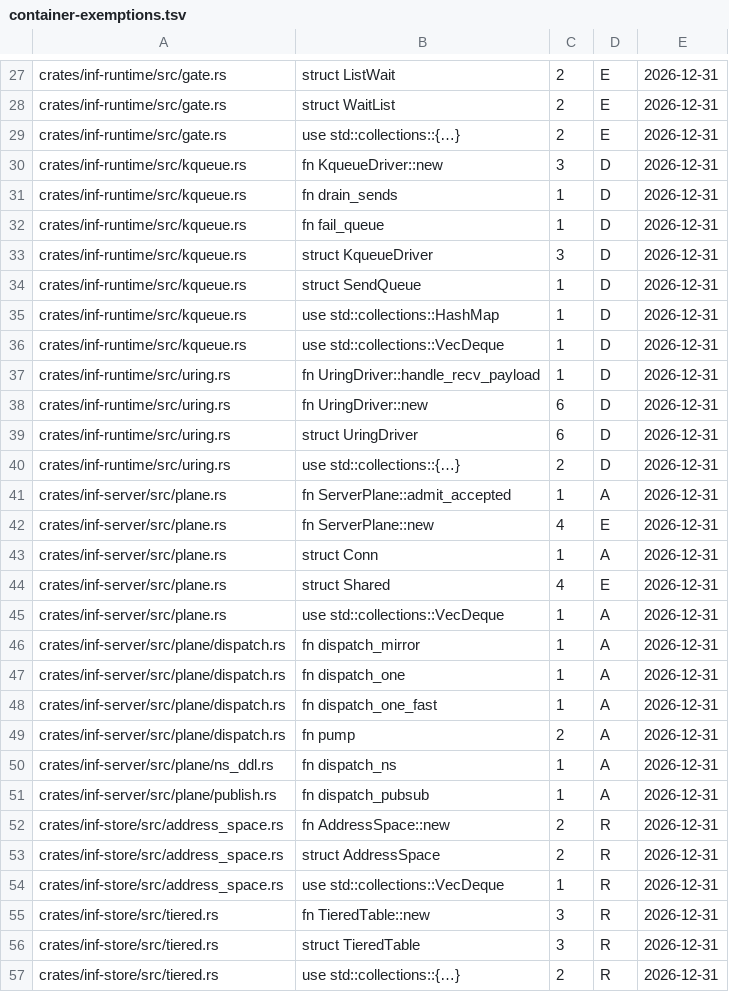
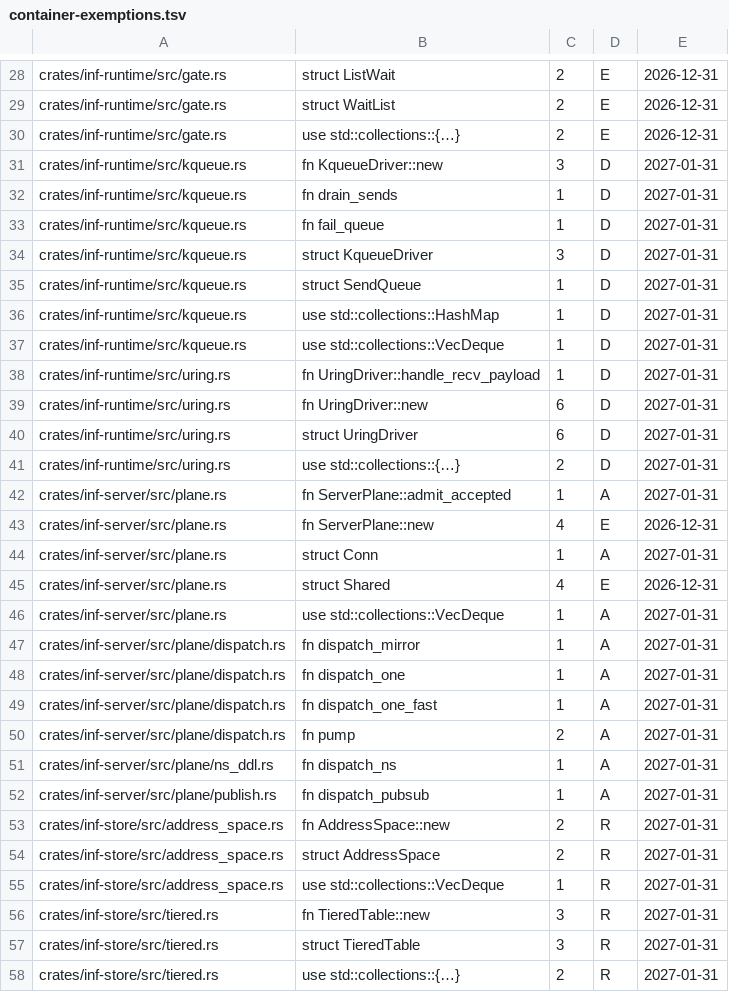
Before and after one commit to kevincaicedo/infinitydb, a TSV file: docs/container-exemptions.tsv, drawn as a sheet; only a part is shown, gaps mark what is left out; the diff covers the shown part only.

```diff
--- a/docs/container-exemptions.tsv
+++ b/docs/container-exemptions.tsv
@@ -29,29 +30,29 @@ crates/inf-runtime/src/gate.rs	struct WaitList	2	E	2026-12-31
 crates/inf-runtime/src/gate.rs	use std::collections::{…}	2	E	2026-12-31
-crates/inf-runtime/src/kqueue.rs	fn KqueueDriver::new	3	D	2026-12-31
-crates/inf-runtime/src/kqueue.rs	fn drain_sends	1	D	2026-12-31
-crates/inf-runtime/src/kqueue.rs	fn fail_queue	1	D	2026-12-31
-crates/inf-runtime/src/kqueue.rs	struct KqueueDriver	3	D	2026-12-31
-crates/inf-runtime/src/kqueue.rs	struct SendQueue	1	D	2026-12-31
-crates/inf-runtime/src/kqueue.rs	use std::collections::HashMap	1	D	2026-12-31
-crates/inf-runtime/src/kqueue.rs	use std::collections::VecDeque	1	D	2026-12-31
-crates/inf-runtime/src/uring.rs	fn UringDriver::handle_recv_payload	1	D	2026-12-31
-crates/inf-runtime/src/uring.rs	fn UringDriver::new	6	D	2026-12-31
-crates/inf-runtime/src/uring.rs	struct UringDriver	6	D	2026-12-31
-crates/inf-runtime/src/uring.rs	use std::collections::{…}	2	D	2026-12-31
-crates/inf-server/src/plane.rs	fn ServerPlane::admit_accepted	1	A	2026-12-31
+crates/inf-runtime/src/kqueue.rs	fn KqueueDriver::new	3	D	2027-01-31
+crates/inf-runtime/src/kqueue.rs	fn drain_sends	1	D	2027-01-31
+crates/inf-runtime/src/kqueue.rs	fn fail_queue	1	D	2027-01-31
+crates/inf-runtime/src/kqueue.rs	struct KqueueDriver	3	D	2027-01-31
+crates/inf-runtime/src/kqueue.rs	struct SendQueue	1	D	2027-01-31
+crates/inf-runtime/src/kqueue.rs	use std::collections::HashMap	1	D	2027-01-31
+crates/inf-runtime/src/kqueue.rs	use std::collections::VecDeque	1	D	2027-01-31
+crates/inf-runtime/src/uring.rs	fn UringDriver::handle_recv_payload	1	D	2027-01-31
+crates/inf-runtime/src/uring.rs	fn UringDriver::new	6	D	2027-01-31
+crates/inf-runtime/src/uring.rs	struct UringDriver	6	D	2027-01-31
+crates/inf-runtime/src/uring.rs	use std::collections::{…}	2	D	2027-01-31
+crates/inf-server/src/plane.rs	fn ServerPlane::admit_accepted	1	A	2027-01-31
 crates/inf-server/src/plane.rs	fn ServerPlane::new	4	E	2026-12-31
-crates/inf-server/src/plane.rs	struct Conn	1	A	2026-12-31
+crates/inf-server/src/plane.rs	struct Conn	1	A	2027-01-31
 crates/inf-server/src/plane.rs	struct Shared	4	E	2026-12-31
-crates/inf-server/src/plane.rs	use std::collections::VecDeque	1	A	2026-12-31
-crates/inf-server/src/plane/dispatch.rs	fn dispatch_mirror	1	A	2026-12-31
-crates/inf-server/src/plane/dispatch.rs	fn dispatch_one	1	A	2026-12-31
-crates/inf-server/src/plane/dispatch.rs	fn dispatch_one_fast	1	A	2026-12-31
-crates/inf-server/src/plane/dispatch.rs	fn pump	2	A	2026-12-31
-crates/inf-server/src/plane/ns_ddl.rs	fn dispatch_ns	1	A	2026-12-31
-crates/inf-server/src/plane/publish.rs	fn dispatch_pubsub	1	A	2026-12-31
-crates/inf-store/src/address_space.rs	fn AddressSpace::new	2	R	2026-12-31
-crates/inf-store/src/address_space.rs	struct AddressSpace	2	R	2026-12-31
-crates/inf-store/src/address_space.rs	use std::collections::VecDeque	1	R	2026-12-31
-crates/inf-store/src/tiered.rs	fn TieredTable::new	3	R	2026-12-31
-crates/inf-store/src/tiered.rs	struct TieredTable	3	R	2026-12-31
-crates/inf-store/src/tiered.rs	use std::collections::{…}	2	R	2026-12-31
+crates/inf-server/src/plane.rs	use std::collections::VecDeque	1	A	2027-01-31
+crates/inf-server/src/plane/dispatch.rs	fn dispatch_mirror	1	A	2027-01-31
+crates/inf-server/src/plane/dispatch.rs	fn dispatch_one	1	A	2027-01-31
+crates/inf-server/src/plane/dispatch.rs	fn dispatch_one_fast	1	A	2027-01-31
+crates/inf-server/src/plane/dispatch.rs	fn pump	2	A	2027-01-31
+crates/inf-server/src/plane/ns_ddl.rs	fn dispatch_ns	1	A	2027-01-31
+crates/inf-server/src/plane/publish.rs	fn dispatch_pubsub	1	A	2027-01-31
+crates/inf-store/src/address_space.rs	fn AddressSpace::new	2	R	2027-01-31
+crates/inf-store/src/address_space.rs	struct AddressSpace	2	R	2027-01-31
+crates/inf-store/src/address_space.rs	use std::collections::VecDeque	1	R	2027-01-31
+crates/inf-store/src/tiered.rs	fn TieredTable::new	3	R	2027-01-31
+crates/inf-store/src/tiered.rs	struct TieredTable	3	R	2027-01-31
+crates/inf-store/src/tiered.rs	use std::collections::{…}	2	R	2027-01-31
```
Also changed, not shown: 1 added row and 10 edited cells elsewhere in this file, 1 other file.
